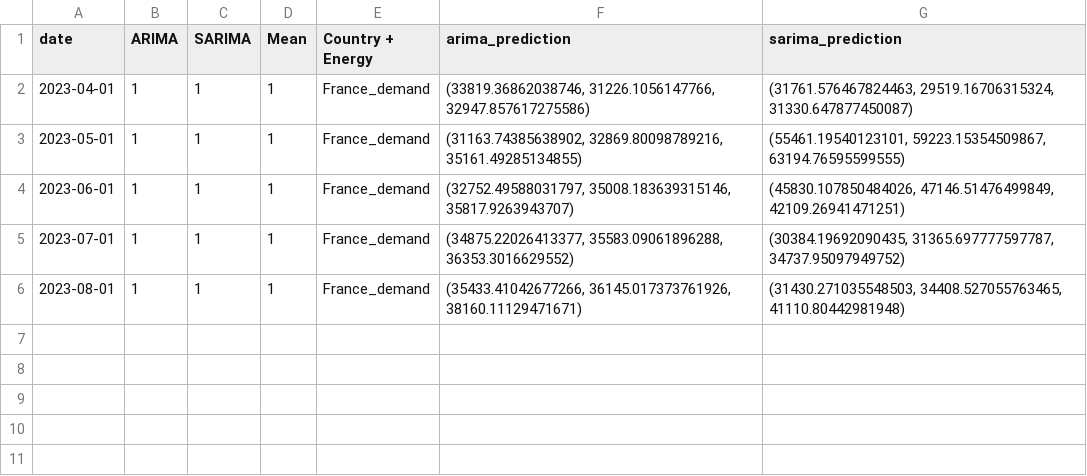
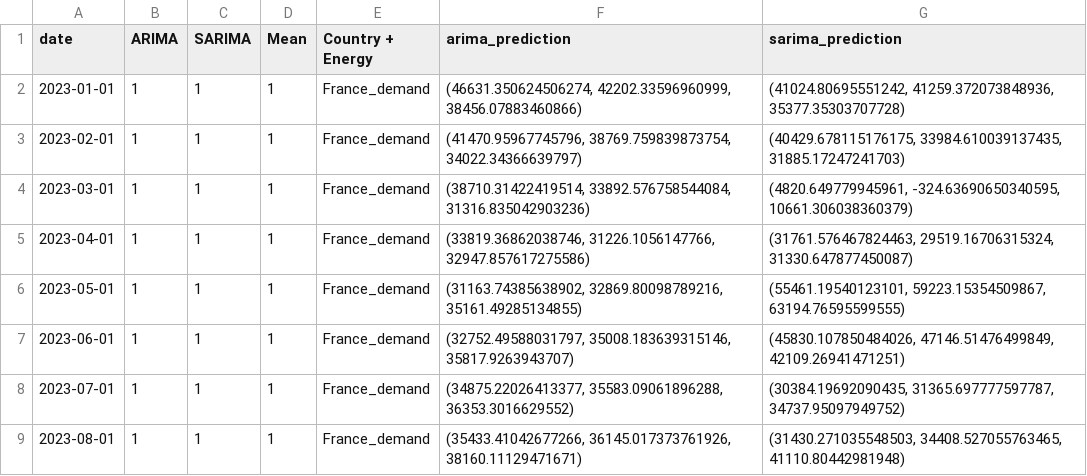
Before and after one commit to TKartist/BachelorProject, a CSV file: results/prediction_France_demand_all.csv, drawn as a sheet.

```diff
--- a/results/prediction_France_demand_all.csv
+++ b/results/prediction_France_demand_all.csv
@@ -1,2 +1,5 @@
 date,ARIMA,SARIMA,Mean,Country + Energy,arima_prediction,sarima_prediction
+2023-01-01,1,1,1,France_demand,"(46631.350624506274, 42202.33596960999, 38456.07883460866)","(41024.80695551242, 41259.372073848936, 35377.35303707728)"
+2023-02-01,1,1,1,France_demand,"(41470.95967745796, 38769.759839873754, 34022.34366639797)","(40429.678115176175, 33984.610039137435, 31885.17247241703)"
+2023-03-01,1,1,1,France_demand,"(38710.31422419514, 33892.576758544084, 31316.835042903236)","(4820.649779945961, -324.63690650340595, 10661.306038360379)"
 2023-04-01,1,1,1,France_demand,"(33819.36862038746, 31226.1056147766, 32947.857617275586)","(31761.576467824463, 29519.16706315324, 31330.647877450087)"
```
Also changed, not shown: results/prediction_France_MW_SHAPED_all.csv, results/prediction_France_hydro_nops_all.csv, 11 other files.
